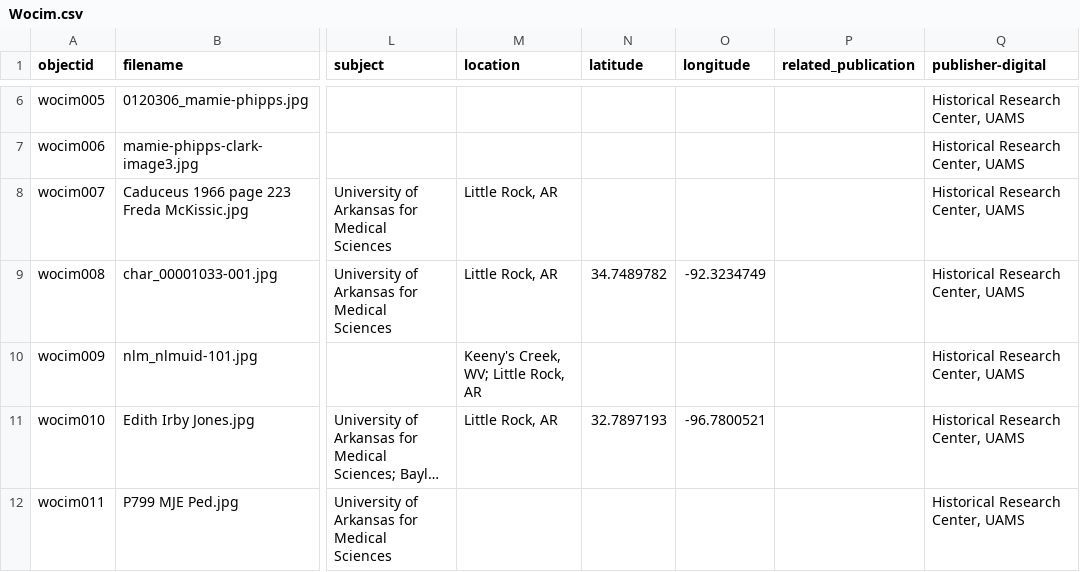
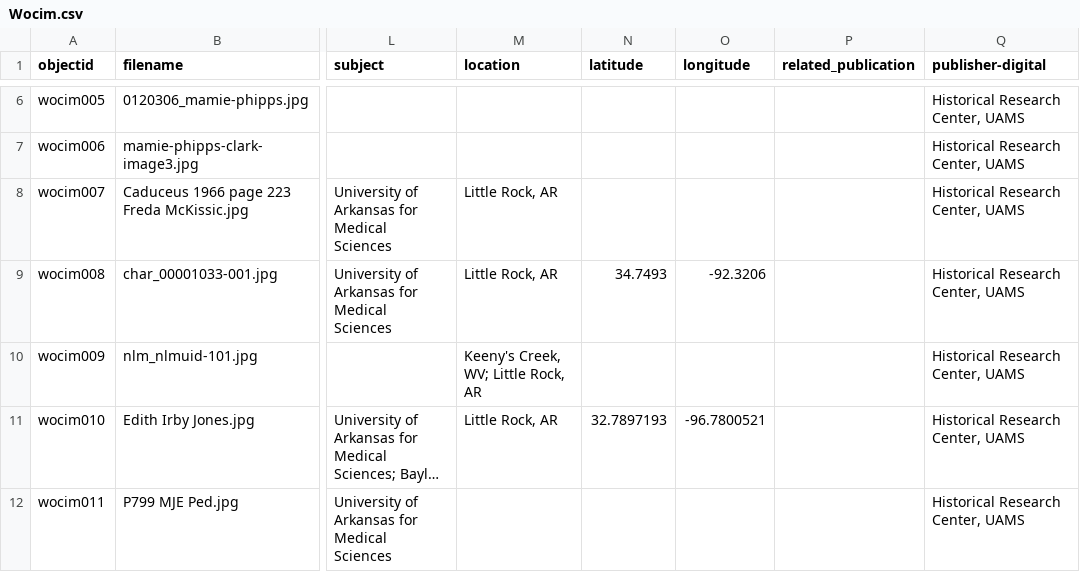
Before and after one commit to Starkad2/Wocim_GH, a CSV file: _data/Wocim.csv, drawn as a sheet; only a part is shown, gaps mark what is left out; long unchanged cells end in …; the diff names each change by its address in the sheet, - before the commit and + after, or states it on an @@ line.

Commit message:
Add files via upload

```diff
--- a/_data/Wocim.csv
+++ b/_data/Wocim.csv
-N9 (latitude): 34.7489782
+N9 (latitude): 34.7493
-O9 (longitude): -92.3234749
+O9 (longitude): -92.3206
```
